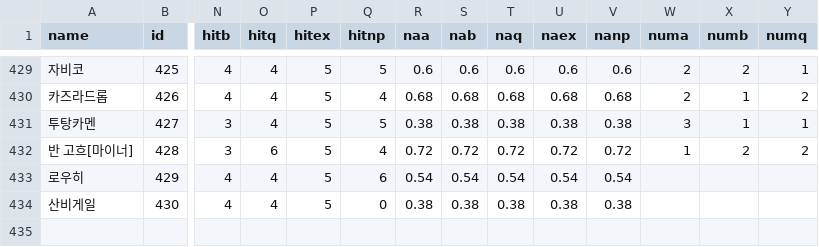
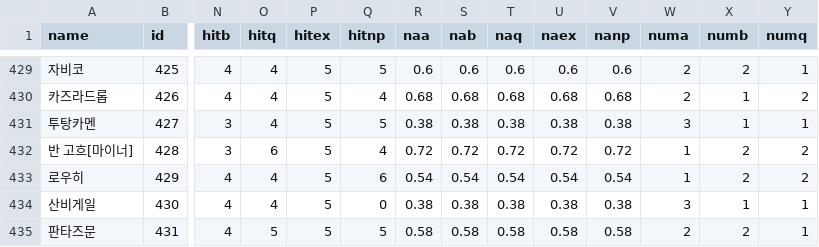
Before and after one commit to Cass07/FgoCalc, a CSV file: Data/ServDataBase.csv, drawn as a sheet; only a part is shown, gaps mark what is left out; rows hold the shown columns only; the diff names each change by its address in the sheet, - before the commit and + after, or states it on an @@ line.

```diff
--- a/Data/ServDataBase.csv
+++ b/Data/ServDataBase.csv
-W433 (numa): (empty)
+W433 (numa): 1
-X433 (numb): (empty)
+X433 (numb): 2
-Y433 (numq): (empty)
+Y433 (numq): 2
-W434 (numa): (empty)
+W434 (numa): 3
-X434 (numb): (empty)
+X434 (numb): 1
-Y434 (numq): (empty)
+Y434 (numq): 1
+row 435: 판타즈문 | 431 | 4 | 5 | 5 | 5 | 0.58 | 0.58 | 0.58 | 0.58 | 0.58 | 2 | 2 | 1
```
Also changed, not shown: Data/NpTableServData.csv, 1 other file.
